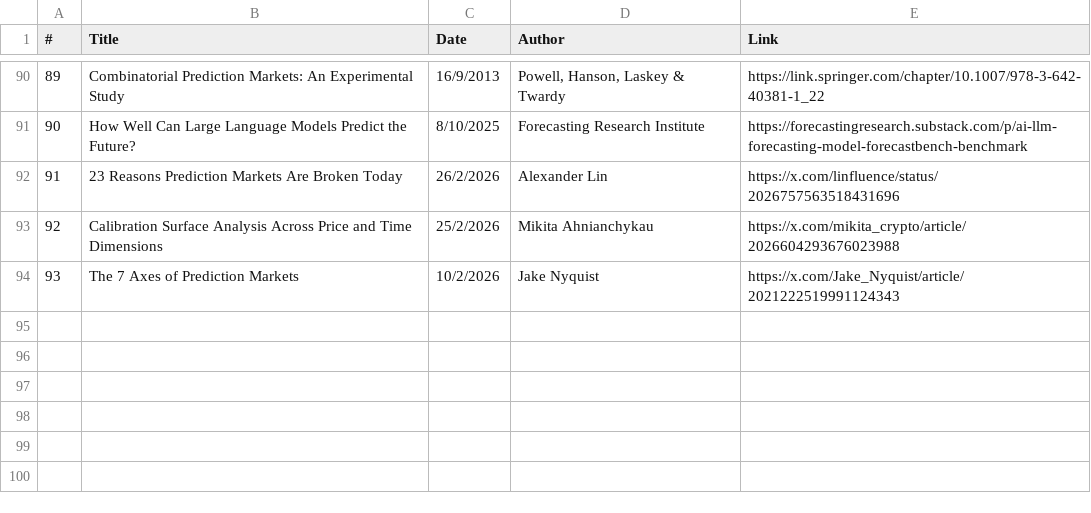
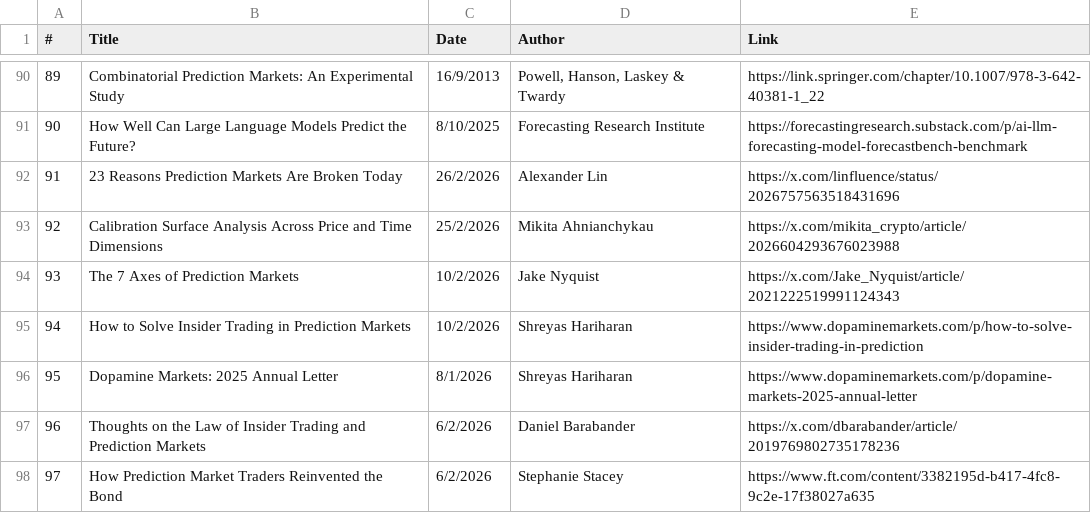
Before and after one commit to michaellwy/onprediction, a CSV file: prediction-market-reading-list.csv, drawn as a sheet; only a part is shown, gaps mark what is left out; the diff names each change by its address in the sheet, - before the commit and + after, or states it on an @@ line.

```diff
--- a/prediction-market-reading-list.csv
+++ b/prediction-market-reading-list.csv
+row 95: 94 | How to Solve Insider Trading in Prediction Markets | 10/2/2026 | Shreyas Hariharan | https://www.dopaminemarkets.com/p/how-to-solve-insider-trading-in-prediction
+row 96: 95 | Dopamine Markets: 2025 Annual Letter | 8/1/2026 | Shreyas Hariharan | https://www.dopaminemarkets.com/p/dopamine-markets-2025-annual-letter
+row 97: 96 | Thoughts on the Law of Insider Trading and Prediction Markets | 6/2/2026 | Daniel Barabander | https://x.com/dbarabander/article/2019769802735178236
+row 98: 97 | How Prediction Market Traders Reinvented the Bond | 6/2/2026 | Stephanie Stacey | https://www.ft.com/content/3382195d-b417-4fc8-9c2e-17f38027a635
```
Also changed, not shown: 5 other files.
